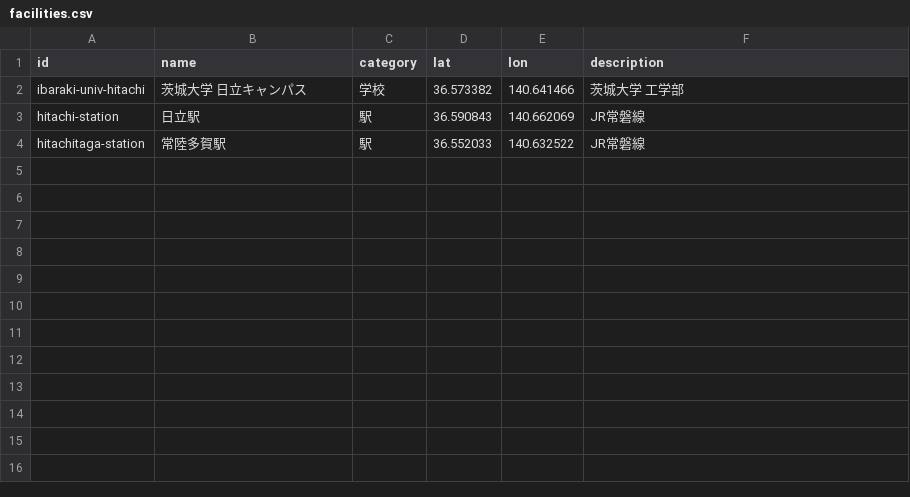
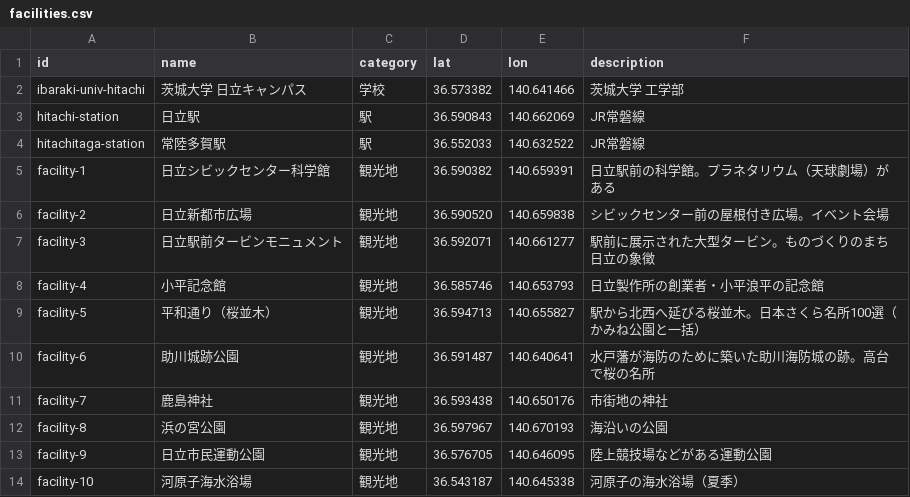
Before and after one commit to hika-blip/ICT-Solution, a CSV file: seeds/facilities.csv, drawn as a sheet; the diff names each change by its address in the sheet, - before the commit and + after, or states it on an @@ line.

```diff
--- a/seeds/facilities.csv
+++ b/seeds/facilities.csv
+row 5: facility-1 | 日立シビックセンター科学館 | 観光地 | 36.590382 | 140.659391 | 日立駅前の科学館。プラネタリウム（天球劇場）がある
+row 6: facility-2 | 日立新都市広場 | 観光地 | 36.590520 | 140.659838 | シビックセンター前の屋根付き広場。イベント会場
+row 7: facility-3 | 日立駅前タービンモニュメント | 観光地 | 36.592071 | 140.661277 | 駅前に展示された大型タービン。ものづくりのまち日立の象徴
+row 8: facility-4 | 小平記念館 | 観光地 | 36.585746 | 140.653793 | 日立製作所の創業者・小平浪平の記念館
+row 9: facility-5 | 平和通り（桜並木） | 観光地 | 36.594713 | 140.655827 | 駅から北西へ延びる桜並木。日本さくら名所100選（かみね公園と一括）
+row 10: facility-6 | 助川城跡公園 | 観光地 | 36.591487 | 140.640641 | 水戸藩が海防のために築いた助川海防城の跡。高台で桜の名所
+row 11: facility-7 | 鹿島神社 | 観光地 | 36.593438 | 140.650176 | 市街地の神社
+row 12: facility-8 | 浜の宮公園 | 観光地 | 36.597967 | 140.670193 | 海沿いの公園
+row 13: facility-9 | 日立市民運動公園 | 観光地 | 36.576705 | 140.646095 | 陸上競技場などがある運動公園
+row 14: facility-10 | 河原子海水浴場 | 観光地 | 36.543187 | 140.645338 | 河原子の海水浴場（夏季）
```
Also changed, not shown: 2 other files.
